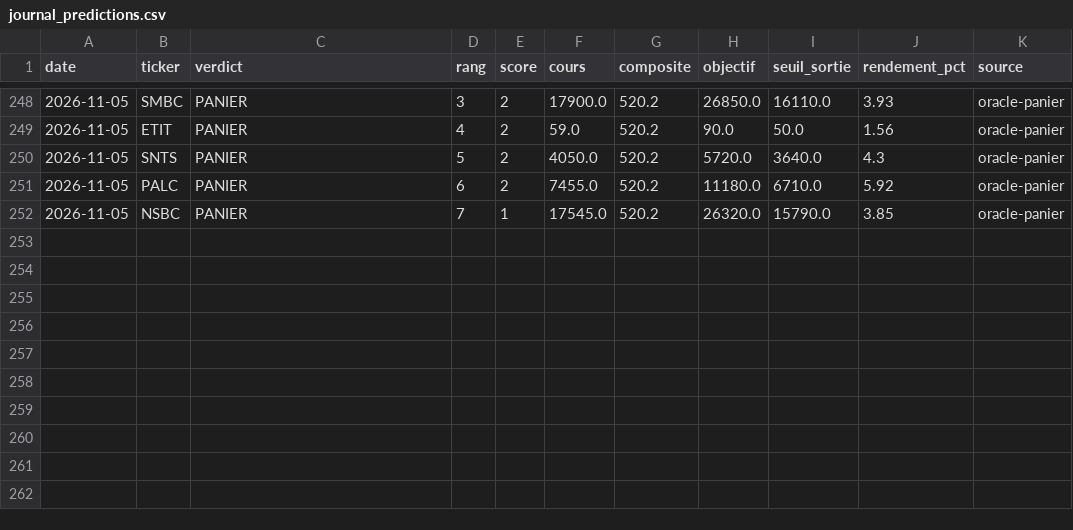
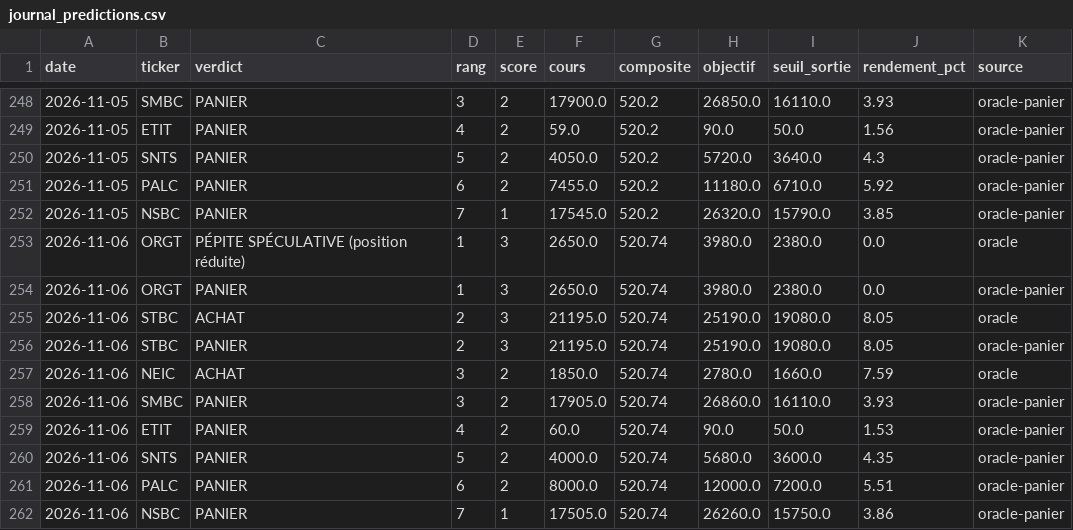
Before and after one commit to tiahogeraldjoel-eng/Cloud-claude-tiaho, a CSV file: .claude/skills/brvm-gem-finder/data/journal_predictions.csv, drawn as a sheet; only a part is shown, gaps mark what is left out.

```diff
--- a/.claude/skills/brvm-gem-finder/data/journal_predictions.csv
+++ b/.claude/skills/brvm-gem-finder/data/journal_predictions.csv
@@ -252 +252,11 @@ date,ticker,verdict,rang,score,cours,composite,objectif,seuil_sortie,rendement_p
 2026-11-05,NSBC,PANIER,7,1,17545.0,520.2,26320.0,15790.0,3.85,oracle-panier
+2026-11-06,ORGT,PÉPITE SPÉCULATIVE (position réduite),1,3,2650.0,520.74,3980.0,2380.0,0.0,oracle
+2026-11-06,ORGT,PANIER,1,3,2650.0,520.74,3980.0,2380.0,0.0,oracle-panier
+2026-11-06,STBC,ACHAT,2,3,21195.0,520.74,25190.0,19080.0,8.05,oracle
+2026-11-06,STBC,PANIER,2,3,21195.0,520.74,25190.0,19080.0,8.05,oracle-panier
+2026-11-06,NEIC,ACHAT,3,2,1850.0,520.74,2780.0,1660.0,7.59,oracle
+2026-11-06,SMBC,PANIER,3,2,17905.0,520.74,26860.0,16110.0,3.93,oracle-panier
+2026-11-06,ETIT,PANIER,4,2,60.0,520.74,90.0,50.0,1.53,oracle-panier
+2026-11-06,SNTS,PANIER,5,2,4000.0,520.74,5680.0,3600.0,4.35,oracle-panier
+2026-11-06,PALC,PANIER,6,2,8000.0,520.74,12000.0,7200.0,5.51,oracle-panier
+2026-11-06,NSBC,PANIER,7,1,17505.0,520.74,26260.0,15750.0,3.86,oracle-panier
```
